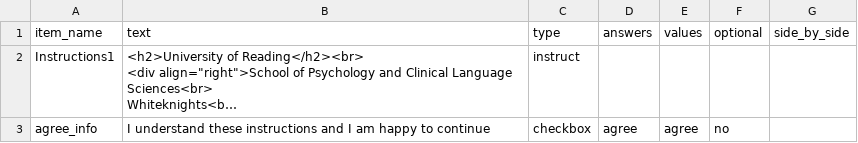
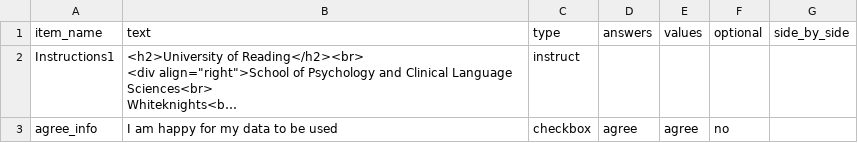
Before and after one commit to biagi-haffey/placement, a CSV file: web/User/Surveys/group_a_debrief.csv, drawn as a sheet; long unchanged cells end in …; the diff names each change by its address in the sheet, - before the commit and + after, or states it on an @@ line.

```diff
--- a/web/User/Surveys/group_a_debrief.csv
+++ b/web/User/Surveys/group_a_debrief.csv
-B3 (text): I understand these instructions and I am happy to continue
+B3 (text): I am happy for my data to be used
```
Also changed, not shown: web/User/Surveys/group_b_session_1.csv, web/User/Surveys/groupwork_test.csv, 22 other files.
